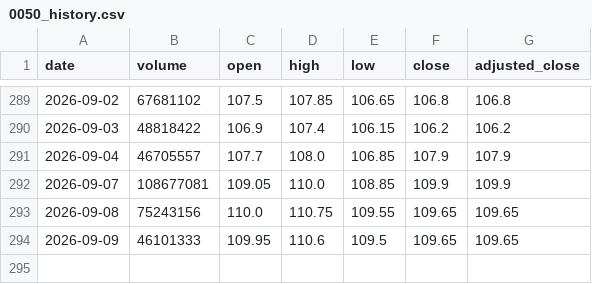
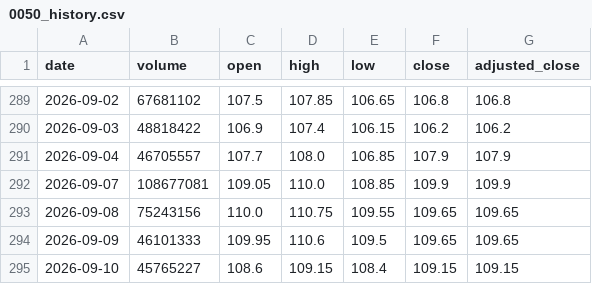
Before and after one commit to Lee1125021/tw-etf-monitor, a CSV file: data/0050_history.csv, drawn as a sheet; only a part is shown, gaps mark what is left out; the diff names each change by its address in the sheet, - before the commit and + after, or states it on an @@ line.

```diff
--- a/data/0050_history.csv
+++ b/data/0050_history.csv
+row 295: 2026-09-10 | 45765227 | 108.6 | 109.15 | 108.4 | 109.15 | 109.15
```
Also changed, not shown: data/0052_history.csv, 2 other files.
